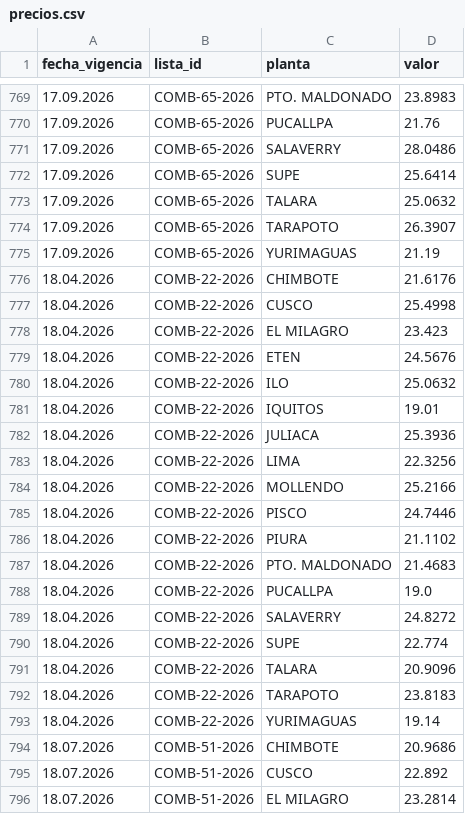
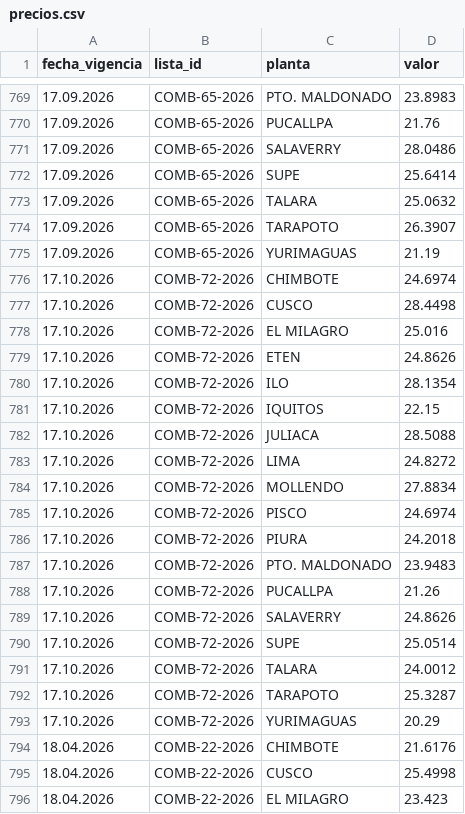
Before and after one commit to omaravalosr/petroperu-tracker, a CSV file: data/precios.csv, drawn as a sheet; only a part is shown, gaps mark what is left out; the shorter side is filled out with more unchanged rows.

```diff
--- a/data/precios.csv
+++ b/data/precios.csv
@@ -775,2 +775,20 @@ fecha_vigencia,lista_id,planta,valor
 17.09.2026,COMB-65-2026,YURIMAGUAS,21.19
+17.10.2026,COMB-72-2026,CHIMBOTE,24.6974
+17.10.2026,COMB-72-2026,CUSCO,28.4498
+17.10.2026,COMB-72-2026,EL MILAGRO,25.016
+17.10.2026,COMB-72-2026,ETEN,24.8626
+17.10.2026,COMB-72-2026,ILO,28.1354
+17.10.2026,COMB-72-2026,IQUITOS,22.15
+17.10.2026,COMB-72-2026,JULIACA,28.5088
+17.10.2026,COMB-72-2026,LIMA,24.8272
+17.10.2026,COMB-72-2026,MOLLENDO,27.8834
+17.10.2026,COMB-72-2026,PISCO,24.6974
+17.10.2026,COMB-72-2026,PIURA,24.2018
+17.10.2026,COMB-72-2026,PTO. MALDONADO,23.9483
+17.10.2026,COMB-72-2026,PUCALLPA,21.26
+17.10.2026,COMB-72-2026,SALAVERRY,24.8626
+17.10.2026,COMB-72-2026,SUPE,25.0514
+17.10.2026,COMB-72-2026,TALARA,24.0012
+17.10.2026,COMB-72-2026,TARAPOTO,25.3287
+17.10.2026,COMB-72-2026,YURIMAGUAS,20.29
 18.04.2026,COMB-22-2026,CHIMBOTE,21.6176
```
